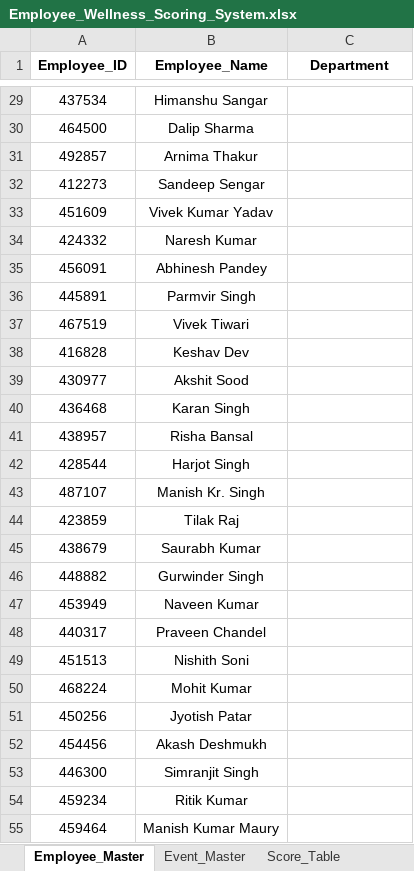
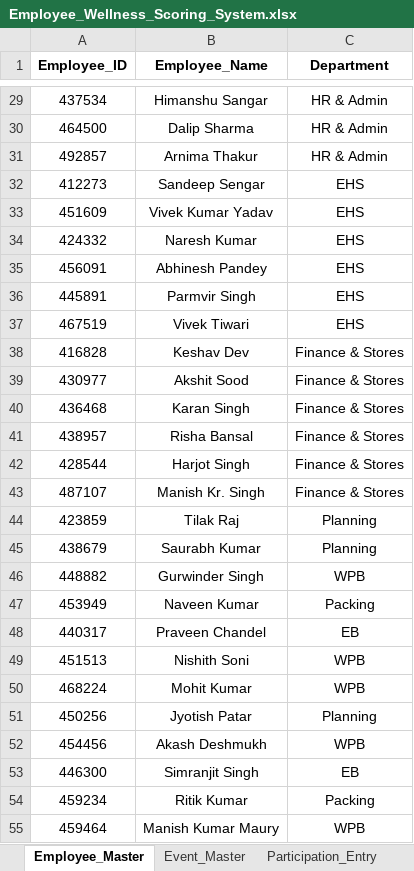
Before and after one commit to Rajji212/wellness-dashboard, an Excel workbook: Employee_Wellness_Scoring_System.xlsx, sheet Employee_Master, drawn as a sheet; only a part is shown, gaps mark what is left out; values as stored, in another font and other column widths than the file's, no borders; conditional formats not drawn; the diff covers the shown part only; the diff names each change by its address in the sheet, - before the commit and + after, or states it on an @@ line.

```diff
--- a/Employee_Wellness_Scoring_System.xlsx (sheet Employee_Master)
+++ b/Employee_Wellness_Scoring_System.xlsx (sheet Employee_Master)
-sheet tab: Score_Table
-C29:C31 (Department): (empty)
+C29:C31 (Department): HR & Admin
-C32:C37 (Department): (empty)
+C32:C37 (Department): EHS
-C38:C43 (Department): (empty)
+C38:C43 (Department): Finance & Stores
-C44:C45 (Department): (empty)
+C44:C45 (Department): Planning
-C46 (Department): (empty)
+C46 (Department): WPB
-C47 (Department): (empty)
+C47 (Department): Packing
-C48 (Department): (empty)
+C48 (Department): EB
-C49:C50 (Department): (empty)
+C49:C50 (Department): WPB
-C51 (Department): (empty)
+C51 (Department): Planning
-C52 (Department): (empty)
+C52 (Department): WPB
-C53 (Department): (empty)
+C53 (Department): EB
-C54 (Department): (empty)
+C54 (Department): Packing
-C55 (Department): (empty)
+C55 (Department): WPB
```
Also changed, not shown: 1 added row, 1 removed row and 143 edited cells elsewhere in this sheet, sheet Participation_Entry, sheet Leaderboard, sheet Event_Master, formulas that keep their value, 1 other file.
